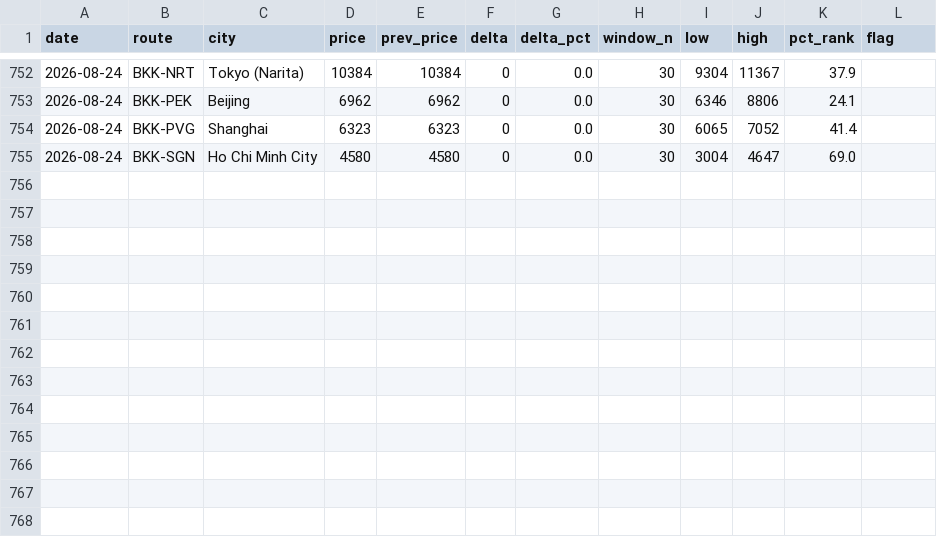
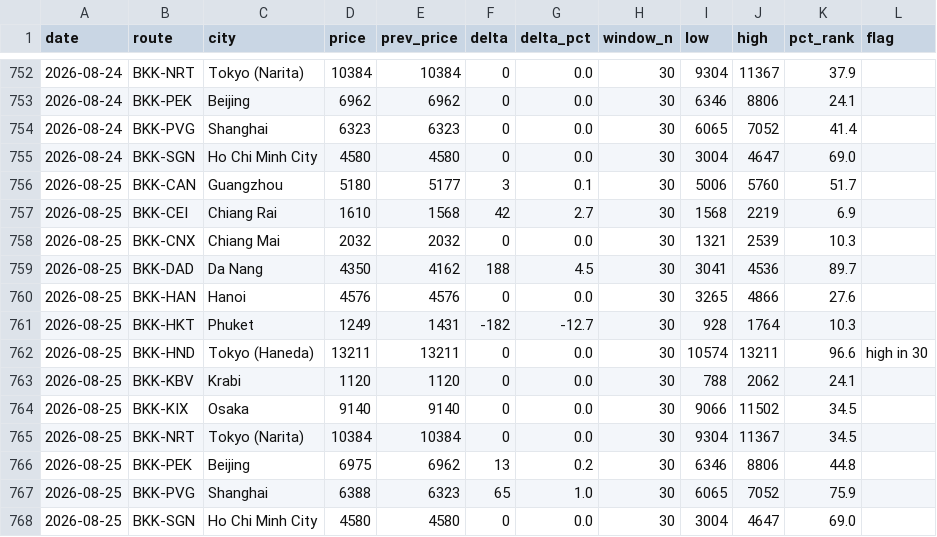
Before and after one commit to swuttipat/flight-price-tracker, a CSV file: data/processed/price_change_log.csv, drawn as a sheet; only a part is shown, gaps mark what is left out; the diff names each change by its address in the sheet, - before the commit and + after, or states it on an @@ line.

```diff
--- a/data/processed/price_change_log.csv
+++ b/data/processed/price_change_log.csv
+row 756: 2026-08-25 | BKK-CAN | Guangzhou | 5180 | 5177 | 3 | 0.1 | 30 | 5006 | 5760 | 51.7
+row 757: 2026-08-25 | BKK-CEI | Chiang Rai | 1610 | 1568 | 42 | 2.7 | 30 | 1568 | 2219 | 6.9
+row 758: 2026-08-25 | BKK-CNX | Chiang Mai | 2032 | 2032 | 0 | 0.0 | 30 | 1321 | 2539 | 10.3
+row 759: 2026-08-25 | BKK-DAD | Da Nang | 4350 | 4162 | 188 | 4.5 | 30 | 3041 | 4536 | 89.7
+row 760: 2026-08-25 | BKK-HAN | Hanoi | 4576 | 4576 | 0 | 0.0 | 30 | 3265 | 4866 | 27.6
+row 761: 2026-08-25 | BKK-HKT | Phuket | 1249 | 1431 | -182 | -12.7 | 30 | 928 | 1764 | 10.3
+row 762: 2026-08-25 | BKK-HND | Tokyo (Haneda) | 13211 | 13211 | 0 | 0.0 | 30 | 10574 | 13211 | 96.6 | high in 30
+row 763: 2026-08-25 | BKK-KBV | Krabi | 1120 | 1120 | 0 | 0.0 | 30 | 788 | 2062 | 24.1
+row 764: 2026-08-25 | BKK-KIX | Osaka | 9140 | 9140 | 0 | 0.0 | 30 | 9066 | 11502 | 34.5
+row 765: 2026-08-25 | BKK-NRT | Tokyo (Narita) | 10384 | 10384 | 0 | 0.0 | 30 | 9304 | 11367 | 34.5
+row 766: 2026-08-25 | BKK-PEK | Beijing | 6975 | 6962 | 13 | 0.2 | 30 | 6346 | 8806 | 44.8
+row 767: 2026-08-25 | BKK-PVG | Shanghai | 6388 | 6323 | 65 | 1.0 | 30 | 6065 | 7052 | 75.9
+row 768: 2026-08-25 | BKK-SGN | Ho Chi Minh City | 4580 | 4580 | 0 | 0.0 | 30 | 3004 | 4647 | 69.0
```
Also changed, not shown: data/processed/calendar_latest.csv, data/processed/prices_master.csv, 3 other files.
